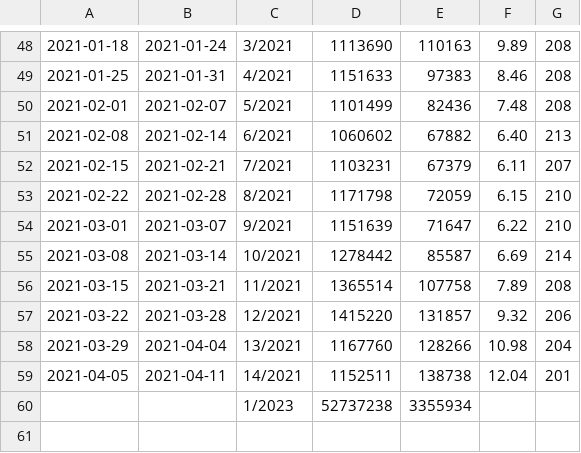
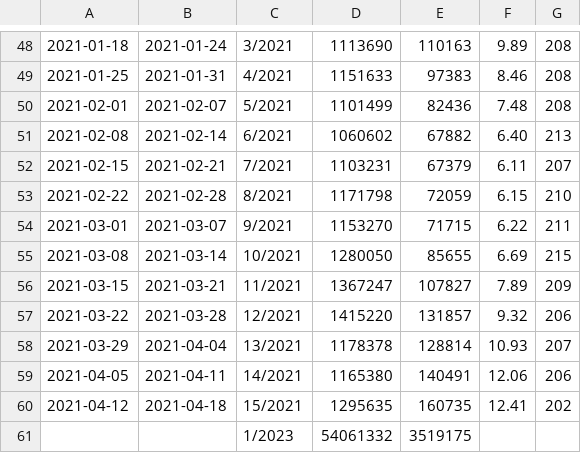
Before and after one commit to ofenloch/rki-data-evaluation, a CSV file: data-tests.csv, drawn as a sheet; only a part is shown, gaps mark what is left out; removed rows and columns are numbered as before the commit, all else as after; the diff names each change by its address in the sheet, - before the commit and + after, or states it on an @@ line.

Commit message:
add data automatically downloaded at 2021-04-22--05-03-01

```diff
--- a/data-tests.csv
+++ b/data-tests.csv
-D54: 1151639
+D54: 1153270
-E54: 71647
+E54: 71715
-G54: 210
+G54: 211
-D55: 1278442
+D55: 1280050
-E55: 85587
+E55: 85655
-G55: 214
+G55: 215
-D56: 1365514
+D56: 1367247
-E56: 107758
+E56: 107827
-G56: 208
+G56: 209
-D58: 1167760
+D58: 1178378
-E58: 128266
+E58: 128814
-F58: 10.98
+F58: 10.93
-G58: 204
+G58: 207
-D59: 1152511
+D59: 1165380
-E59: 138738
+E59: 140491
-F59: 12.04
+F59: 12.06
-G59: 201
+G59: 206
-row 60:  |  | 1/2023 | 52737238 | 3355934
+row 60: 2021-04-12 | 2021-04-18 | 15/2021 | 1295635 | 160735 | 12.41 | 202
+row 61:  |  | 1/2023 | 54061332 | 3519175
```
Also changed, not shown: data-cases.csv, data-nowcasting.csv.
